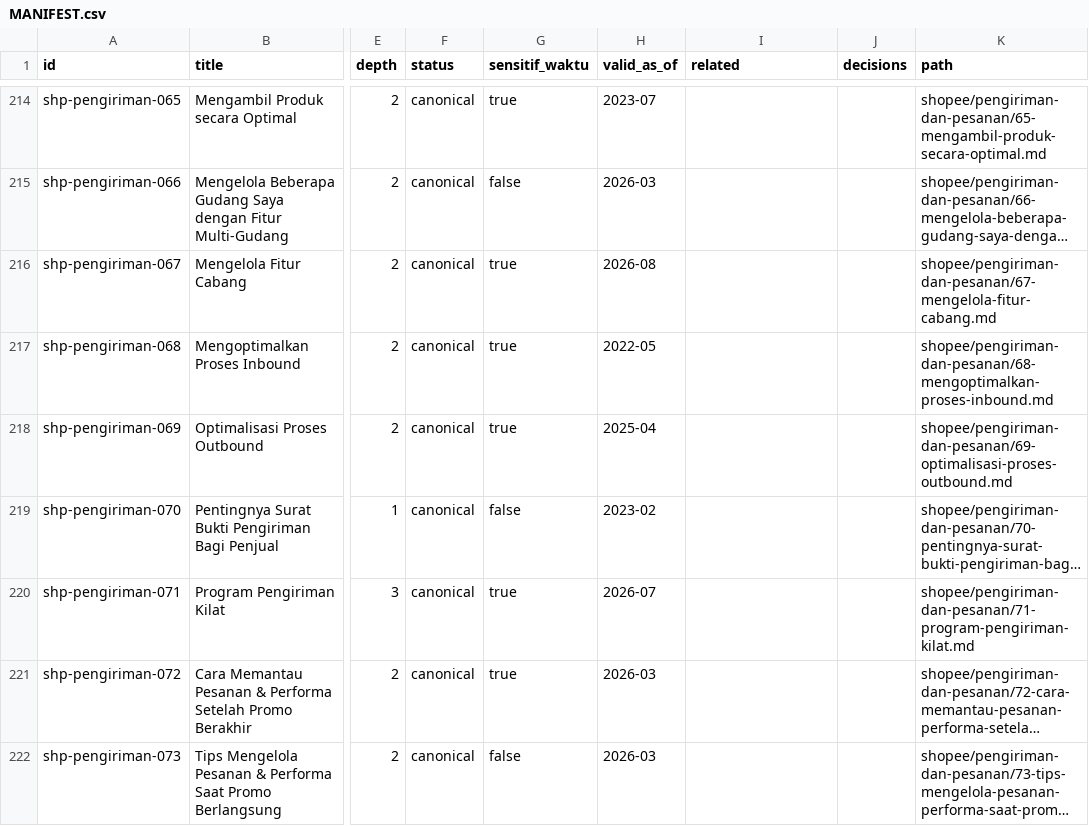
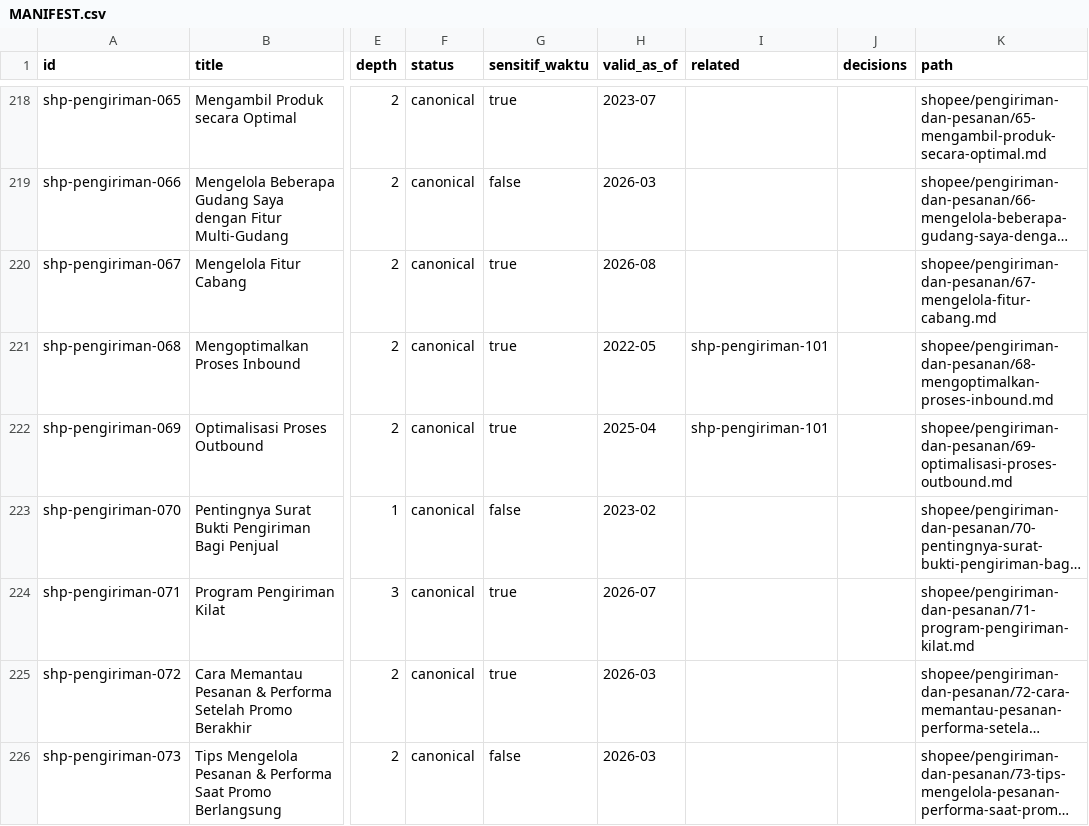
Before and after one commit to MEAgrup/KB-Ecommerce, a CSV file: kb/_manifest/MANIFEST.csv, drawn as a sheet; only a part is shown, gaps mark what is left out; long unchanged cells end in …; addresses are those after the commit; the diff covers the shown part only; the diff names each change by its address in the sheet, - before the commit and + after, or states it on an @@ line.

```diff
--- a/kb/_manifest/MANIFEST.csv
+++ b/kb/_manifest/MANIFEST.csv
-I221:I222 (related): (empty)
+I221:I222 (related): shp-pengiriman-101
```
Also changed, not shown: 6 added rows and 10 edited cells elsewhere in this file, 22 other files.
